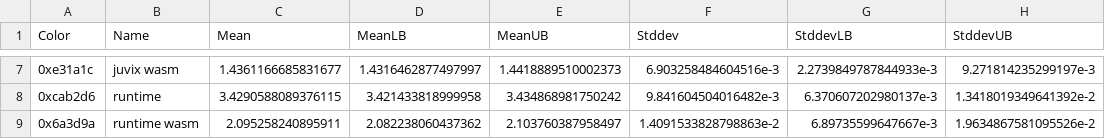
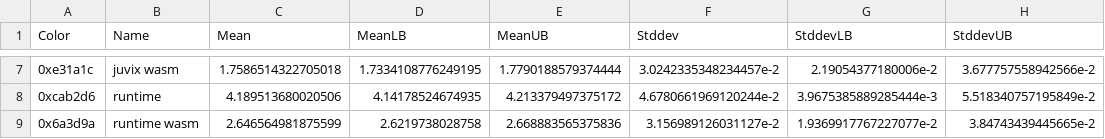
Before and after one commit to paulcadman/juvix-nightly-builds, a CSV file: benchmark-results/csv/mapfun.csv, drawn as a sheet; only a part is shown, gaps mark what is left out; the diff covers the shown part only.

```diff
--- a/benchmark-results/csv/mapfun.csv
+++ b/benchmark-results/csv/mapfun.csv
@@ -7,3 +7,3 @@ Color,Name,Mean,MeanLB,MeanUB,Stddev,StddevLB,StddevUB
-0xe31a1c,juvix wasm,1.4361166685831677,1.4316462877497997,1.4418889510002373,6.903258484604516e-3,2.2739849787844933e-3,9.271814235299197e-3
-0xcab2d6,runtime,3.4290588089376115,3.421433818999958,3.434868981750242,9.841604504016482e-3,6.370607202980137e-3,1.3418019349641392e-2
-0x6a3d9a,runtime wasm,2.095258240895911,2.082238060437362,2.103760387958497,1.4091533828798863e-2,6.89735599647667e-3,1.9634867581095526e-2
+0xe31a1c,juvix wasm,1.7586514322705018,1.7334108776249195,1.7790188579374444,3.0242335348234457e-2,2.19054377180006e-2,3.677757558942566e-2
+0xcab2d6,runtime,4.189513680020506,4.14178524674935,4.213379497375172,4.6780661969120244e-2,3.9675385889285444e-3,5.518340757195849e-2
+0x6a3d9a,runtime wasm,2.646564981875599,2.6219738028758,2.668883565375836,3.156989126031127e-2,1.9369917767227077e-2,3.84743439445665e-2
```
Also changed, not shown: 30 edited cells elsewhere in this file, benchmark-results/csv/combinations.csv, benchmark-results/csv/cps.csv, 17 other files.
